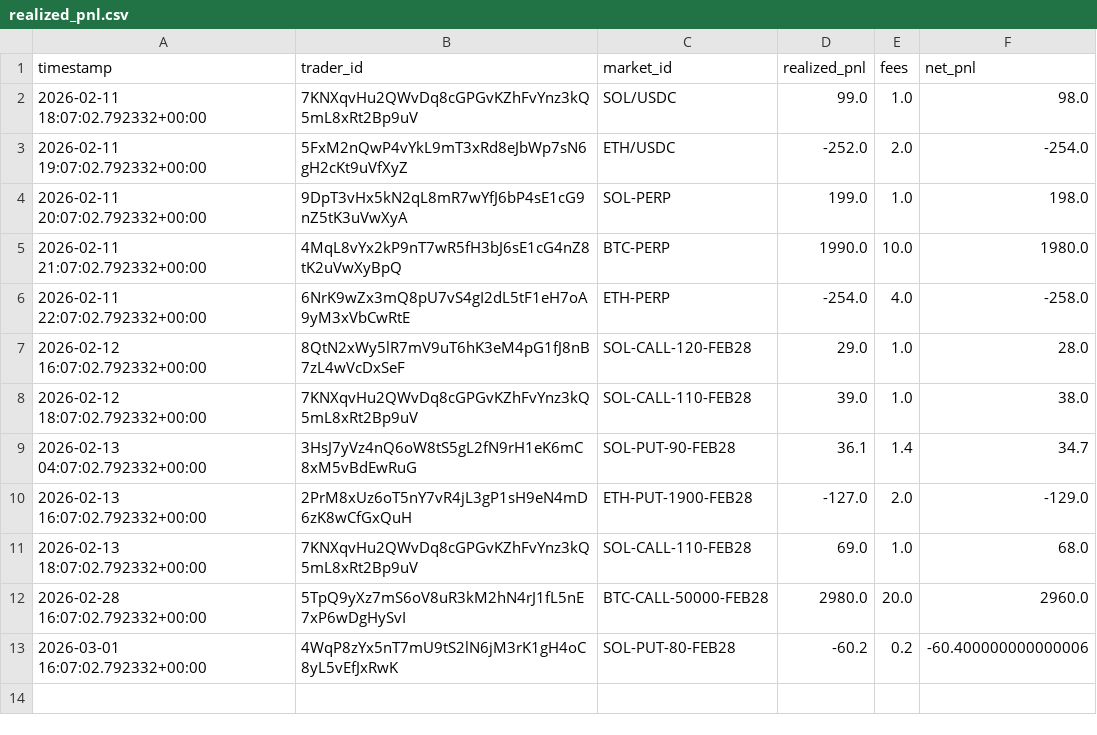
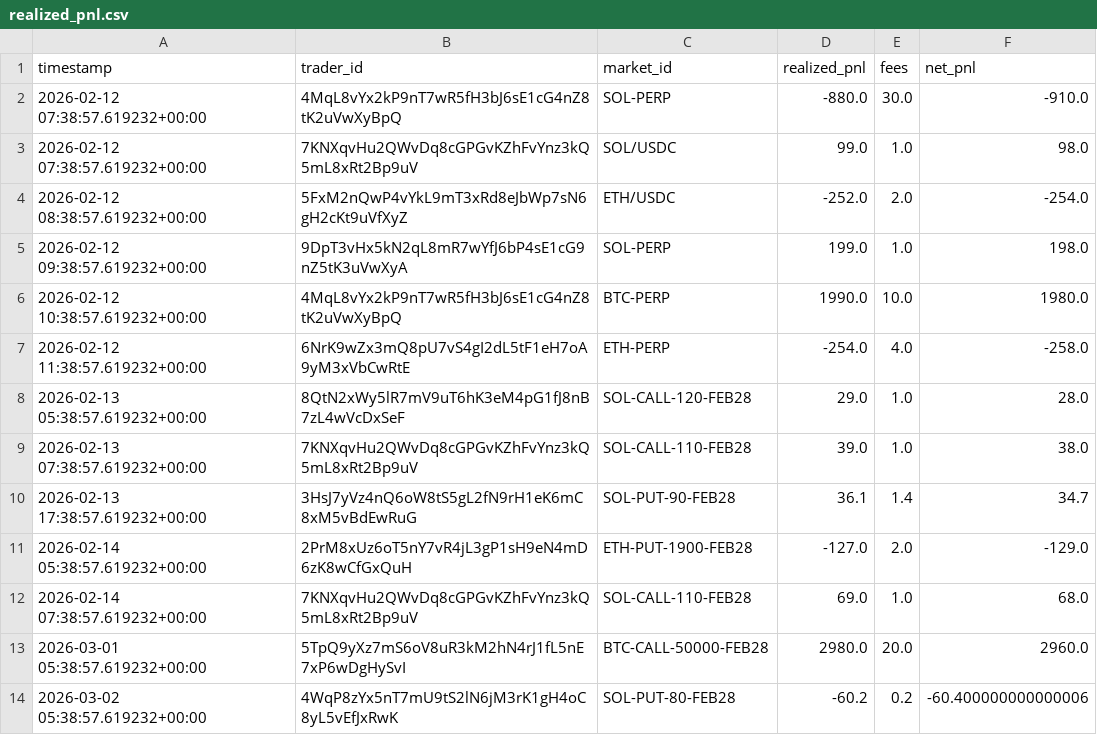
Before and after one commit to FirstBML/Deriverse-Trading-System-Analysis, a CSV file: deriverse-data-puller/data/analytics_output/realized_pnl.csv, drawn as a sheet.

```diff
--- a/deriverse-data-puller/data/analytics_output/realized_pnl.csv
+++ b/deriverse-data-puller/data/analytics_output/realized_pnl.csv
@@ -1,13 +1,14 @@
 timestamp,trader_id,market_id,realized_pnl,fees,net_pnl
-2026-02-11 18:07:02.792332+00:00,7KNXqvHu2QWvDq8cGPGvKZhFvYnz3kQ5mL8xRt2Bp9uV,SOL/USDC,99.0,1.0,98.0
-2026-02-11 19:07:02.792332+00:00,5FxM2nQwP4vYkL9mT3xRd8eJbWp7sN6gH2cKt9uVfXyZ,ETH/USDC,-252.0,2.0,-254.0
-2026-02-11 20:07:02.792332+00:00,9DpT3vHx5kN2qL8mR7wYfJ6bP4sE1cG9nZ5tK3uVwXyA,SOL-PERP,199.0,1.0,198.0
-2026-02-11 21:07:02.792332+00:00,4MqL8vYx2kP9nT7wR5fH3bJ6sE1cG4nZ8tK2uVwXyBpQ,BTC-PERP,1990.0,10.0,1980.0
-2026-02-11 22:07:02.792332+00:00,6NrK9wZx3mQ8pU7vS4gI2dL5tF1eH7oA9yM3xVbCwRtE,ETH-PERP,-254.0,4.0,-258.0
-2026-02-12 16:07:02.792332+00:00,8QtN2xWy5lR7mV9uT6hK3eM4pG1fJ8nB7zL4wVcDxSeF,SOL-CALL-120-FEB28,29.0,1.0,28.0
-2026-02-12 18:07:02.792332+00:00,7KNXqvHu2QWvDq8cGPGvKZhFvYnz3kQ5mL8xRt2Bp9uV,SOL-CALL-110-FEB28,39.0,1.0,38.0
-2026-02-13 04:07:02.792332+00:00,3HsJ7yVz4nQ6oW8tS5gL2fN9rH1eK6mC8xM5vBdEwRuG,SOL-PUT-90-FEB28,36.1,1.4,34.7
-2026-02-13 16:07:02.792332+00:00,2PrM8xUz6oT5nY7vR4jL3gP1sH9eN4mD6zK8wCfGxQuH,ETH-PUT-1900-FEB28,-127.0,2.0,-129.0
-2026-02-13 18:07:02.792332+00:00,7KNXqvHu2QWvDq8cGPGvKZhFvYnz3kQ5mL8xRt2Bp9uV,SOL-CALL-110-FEB28,69.0,1.0,68.0
-2026-02-28 16:07:02.792332+00:00,5TpQ9yXz7mS6oV8uR3kM2hN4rJ1fL5nE7xP6wDgHySvI,BTC-CALL-50000-FEB28,2980.0,20.0,2960.0
-2026-03-01 16:07:02.792332+00:00,4WqP8zYx5nT7mU9tS2lN6jM3rK1gH4oC8yL5vEfJxRwK,SOL-PUT-80-FEB28,-60.2,0.2,-60.400000000000006
+2026-02-12 07:38:57.619232+00:00,4MqL8vYx2kP9nT7wR5fH3bJ6sE1cG4nZ8tK2uVwXyBpQ,SOL-PERP,-880.0,30.0,-910.0
+2026-02-12 07:38:57.619232+00:00,7KNXqvHu2QWvDq8cGPGvKZhFvYnz3kQ5mL8xRt2Bp9uV,SOL/USDC,99.0,1.0,98.0
+2026-02-12 08:38:57.619232+00:00,5FxM2nQwP4vYkL9mT3xRd8eJbWp7sN6gH2cKt9uVfXyZ,ETH/USDC,-252.0,2.0,-254.0
+2026-02-12 09:38:57.619232+00:00,9DpT3vHx5kN2qL8mR7wYfJ6bP4sE1cG9nZ5tK3uVwXyA,SOL-PERP,199.0,1.0,198.0
+2026-02-12 10:38:57.619232+00:00,4MqL8vYx2kP9nT7wR5fH3bJ6sE1cG4nZ8tK2uVwXyBpQ,BTC-PERP,1990.0,10.0,1980.0
+2026-02-12 11:38:57.619232+00:00,6NrK9wZx3mQ8pU7vS4gI2dL5tF1eH7oA9yM3xVbCwRtE,ETH-PERP,-254.0,4.0,-258.0
+2026-02-13 05:38:57.619232+00:00,8QtN2xWy5lR7mV9uT6hK3eM4pG1fJ8nB7zL4wVcDxSeF,SOL-CALL-120-FEB28,29.0,1.0,28.0
+2026-02-13 07:38:57.619232+00:00,7KNXqvHu2QWvDq8cGPGvKZhFvYnz3kQ5mL8xRt2Bp9uV,SOL-CALL-110-FEB28,39.0,1.0,38.0
+2026-02-13 17:38:57.619232+00:00,3HsJ7yVz4nQ6oW8tS5gL2fN9rH1eK6mC8xM5vBdEwRuG,SOL-PUT-90-FEB28,36.1,1.4,34.7
+2026-02-14 05:38:57.619232+00:00,2PrM8xUz6oT5nY7vR4jL3gP1sH9eN4mD6zK8wCfGxQuH,ETH-PUT-1900-FEB28,-127.0,2.0,-129.0
+2026-02-14 07:38:57.619232+00:00,7KNXqvHu2QWvDq8cGPGvKZhFvYnz3kQ5mL8xRt2Bp9uV,SOL-CALL-110-FEB28,69.0,1.0,68.0
+2026-03-01 05:38:57.619232+00:00,5TpQ9yXz7mS6oV8uR3kM2hN4rJ1fL5nE7xP6wDgHySvI,BTC-CALL-50000-FEB28,2980.0,20.0,2960.0
+2026-03-02 05:38:57.619232+00:00,4WqP8zYx5nT7mU9tS2lN6jM3rK1gH4oC8yL5vEfJxRwK,SOL-PUT-80-FEB28,-60.2,0.2,-60.400000000000006
```
Also changed, not shown: deriverse-data-puller/data/analytics_output/directional_bias.csv, deriverse-data-puller/data/analytics_output/equity_curve.csv, 18 other files.
